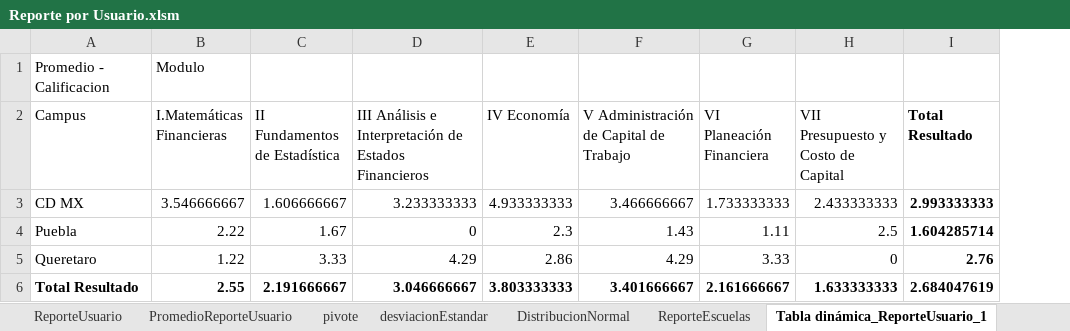
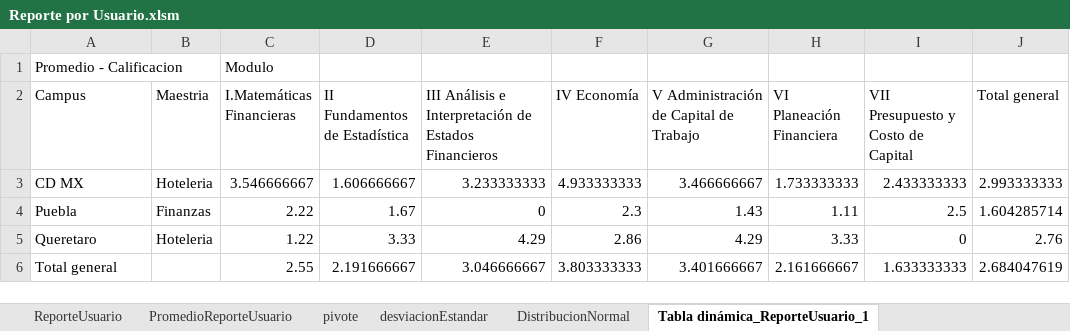
Before and after one commit to Hikendo/modMoodle, an Excel workbook: REPORTE-USUARIO/Reporte por Usuario.xlsm, sheet Tabla dinámica_ReporteUsuario_1, drawn as a sheet; values as stored, in another font and other column widths than the file's, no borders; charts and pictures not drawn; addresses are those after the commit; the diff names each change by its address in the sheet, - before the commit and + after, or states it on an @@ line.

Commit message:
excel corregido

```diff
--- a/REPORTE-USUARIO/Reporte por Usuario.xlsm (sheet Tabla dinámica_ReporteUsuario_1)
+++ b/REPORTE-USUARIO/Reporte por Usuario.xlsm (sheet Tabla dinámica_ReporteUsuario_1)
-sheet tab: ReporteEscuelas
+column B (Maestria), rows 3-5: Hoteleria | Finanzas | Hoteleria
-J2: Total Resultado
+J2: Total general
-J2:J5 bold: on
+J2:J5 bold: off
-A6 (Campus): Total Resultado
+A6 (Campus): Total general
-A6 bold: on
+A6 bold: off
-C6:J6 bold: on
+C6:J6 bold: off
```
Also changed, not shown: formulas that keep their value, charts or pictures.
